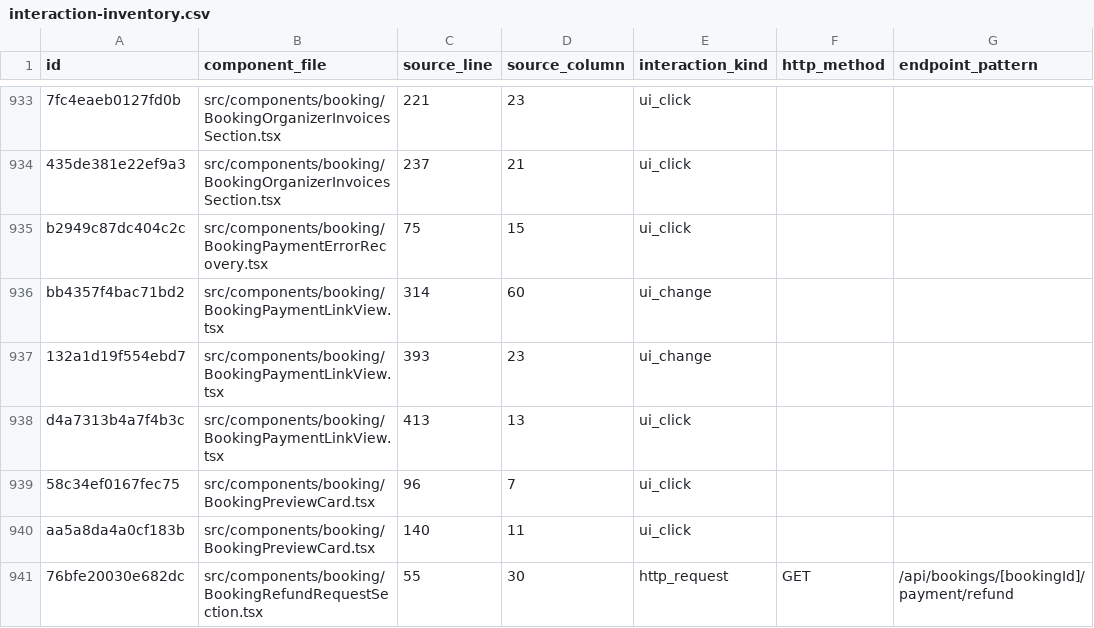
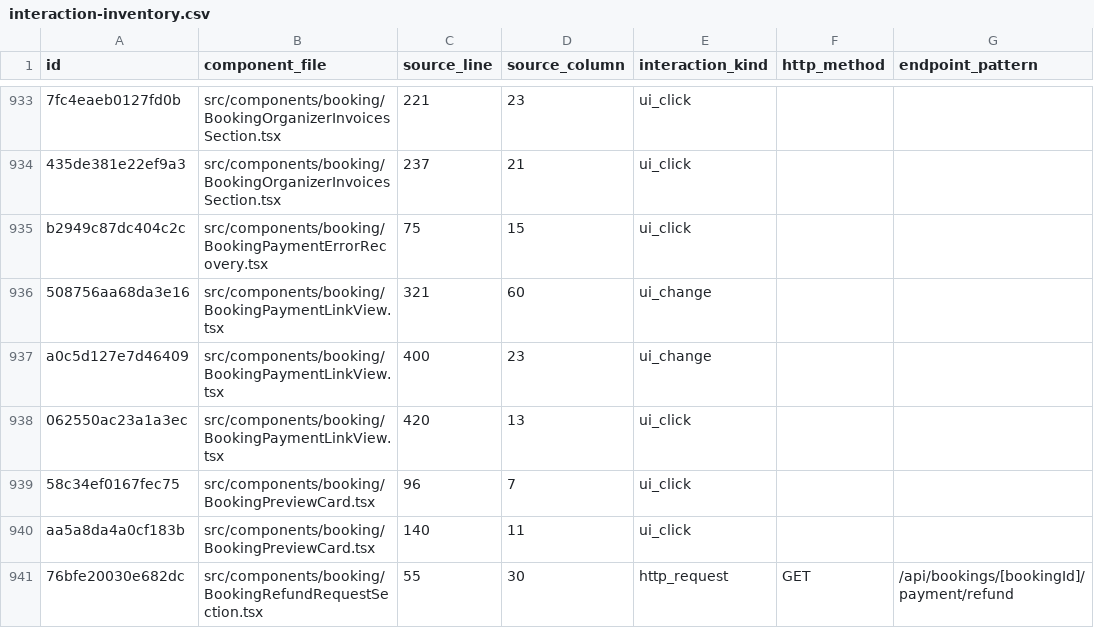
Before and after one commit to Evdokimychev/argentina-travel, a CSV file: docs/audit/interaction-inventory.csv, drawn as a sheet; only a part is shown, gaps mark what is left out; the diff names each change by its address in the sheet, - before the commit and + after, or states it on an @@ line.

```diff
--- a/docs/audit/interaction-inventory.csv
+++ b/docs/audit/interaction-inventory.csv
-A936 (id): bb4357f4bac71bd2
+A936 (id): 508756aa68da3e16
-C936 (source_line): 314
+C936 (source_line): 321
-A937 (id): 132a1d19f554ebd7
+A937 (id): a0c5d127e7d46409
-C937 (source_line): 393
+C937 (source_line): 400
-A938 (id): d4a7313b4a7f4b3c
+A938 (id): 062550ac23a1a3ec
-C938 (source_line): 413
+C938 (source_line): 420
```
Also changed, not shown: docs/audit/critical-interaction-evidence.csv, docs/audit/route-component-data-matrix.csv, 10 other files.
